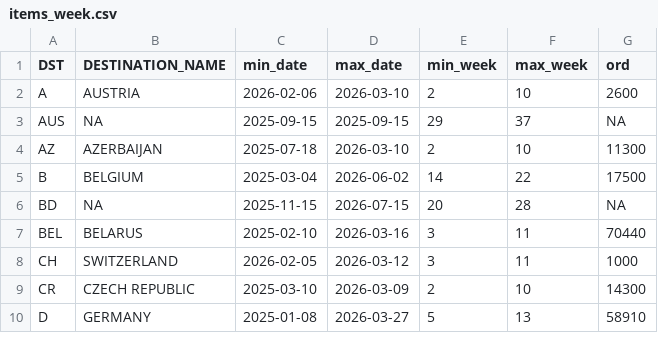
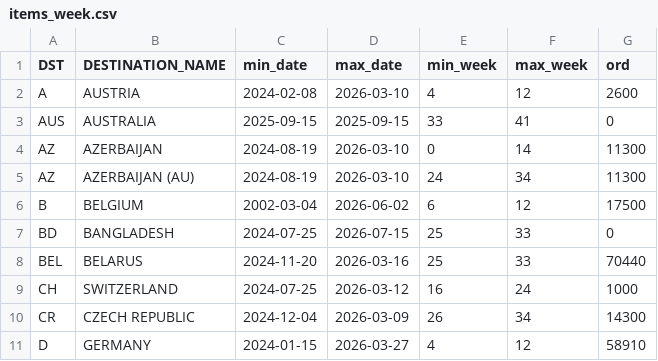
Before and after one commit to DanCevFD/del_pl_27, a CSV file: items_week.csv, drawn as a sheet; only a part is shown; the diff covers the shown part only.

Commit message:
Update items_week.csv

```diff
--- a/items_week.csv
+++ b/items_week.csv
@@ -1,10 +1,11 @@
 DST,DESTINATION_NAME,min_date,max_date,min_week,max_week,ord
-A,AUSTRIA,2026-02-06,2026-03-10,2,10,2600
-AUS,NA,2025-09-15,2025-09-15,29,37,NA
-AZ,AZERBAIJAN,2025-07-18,2026-03-10,2,10,11300
-B,BELGIUM,2025-03-04,2026-06-02,14,22,17500
-BD,NA,2025-11-15,2026-07-15,20,28,NA
-BEL,BELARUS,2025-02-10,2026-03-16,3,11,70440
-CH,SWITZERLAND,2026-02-05,2026-03-12,3,11,1000
-CR,CZECH REPUBLIC,2025-03-10,2026-03-09,2,10,14300
-D,GERMANY,2025-01-08,2026-03-27,5,13,58910
+A,AUSTRIA,2024-02-08,2026-03-10,4,12,2600
+AUS,AUSTRALIA,2025-09-15,2025-09-15,33,41,0
+AZ,AZERBAIJAN,2024-08-19,2026-03-10,0,14,11300
+AZ,AZERBAIJAN (AU),2024-08-19,2026-03-10,24,34,11300
+B,BELGIUM,2002-03-04,2026-06-02,6,12,17500
+BD,BANGLADESH,2024-07-25,2026-07-15,25,33,0
+BEL,BELARUS,2024-11-20,2026-03-16,25,33,70440
+CH,SWITZERLAND,2024-07-25,2026-03-12,16,24,1000
+CR,CZECH REPUBLIC,2024-12-04,2026-03-09,26,34,14300
+D,GERMANY,2024-01-15,2026-03-27,4,12,58910
```
Also changed, not shown: 4 added rows and 108 edited cells elsewhere in this file.
